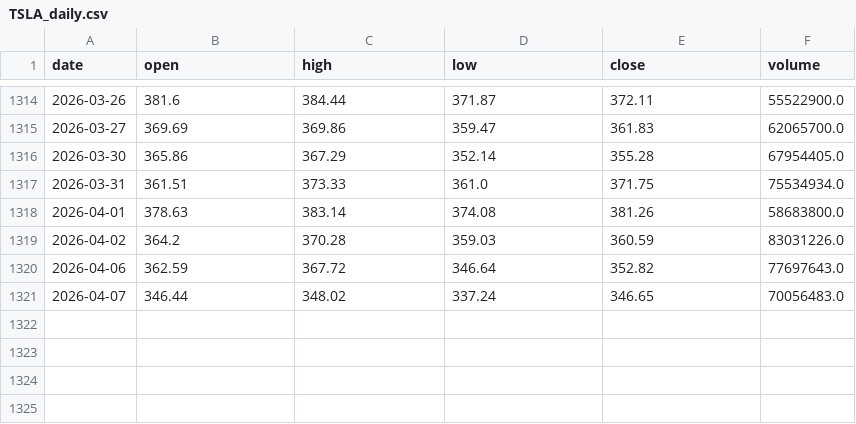
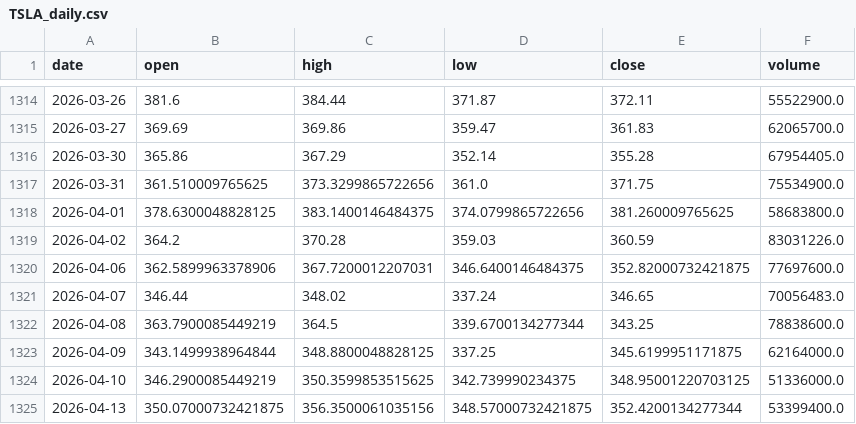
Before and after one commit to nnicholas-c/stock-trading-system, a CSV file: data/daily/TSLA_daily.csv, drawn as a sheet; only a part is shown, gaps mark what is left out.

```diff
--- a/data/daily/TSLA_daily.csv
+++ b/data/daily/TSLA_daily.csv
@@ -1316,6 +1316,10 @@ date,open,high,low,close,volume
 2026-03-30,365.86,367.29,352.14,355.28,67954405.0
-2026-03-31,361.51,373.33,361.0,371.75,75534934.0
-2026-04-01,378.63,383.14,374.08,381.26,58683800.0
+2026-03-31,361.510009765625,373.3299865722656,361.0,371.75,75534900.0
+2026-04-01,378.6300048828125,383.1400146484375,374.0799865722656,381.260009765625,58683800.0
 2026-04-02,364.2,370.28,359.03,360.59,83031226.0
-2026-04-06,362.59,367.72,346.64,352.82,77697643.0
+2026-04-06,362.5899963378906,367.7200012207031,346.6400146484375,352.82000732421875,77697600.0
 2026-04-07,346.44,348.02,337.24,346.65,70056483.0
+2026-04-08,363.7900085449219,364.5,339.6700134277344,343.25,78838600.0
+2026-04-09,343.1499938964844,348.8800048828125,337.25,345.6199951171875,62164000.0
+2026-04-10,346.2900085449219,350.3599853515625,342.739990234375,348.95001220703125,51336000.0
+2026-04-13,350.07000732421875,356.3500061035156,348.57000732421875,352.4200134277344,53399400.0
```
Also changed, not shown: data/daily/NVDA_daily.csv, data/macro/GLD_daily.csv, 26 other files.
